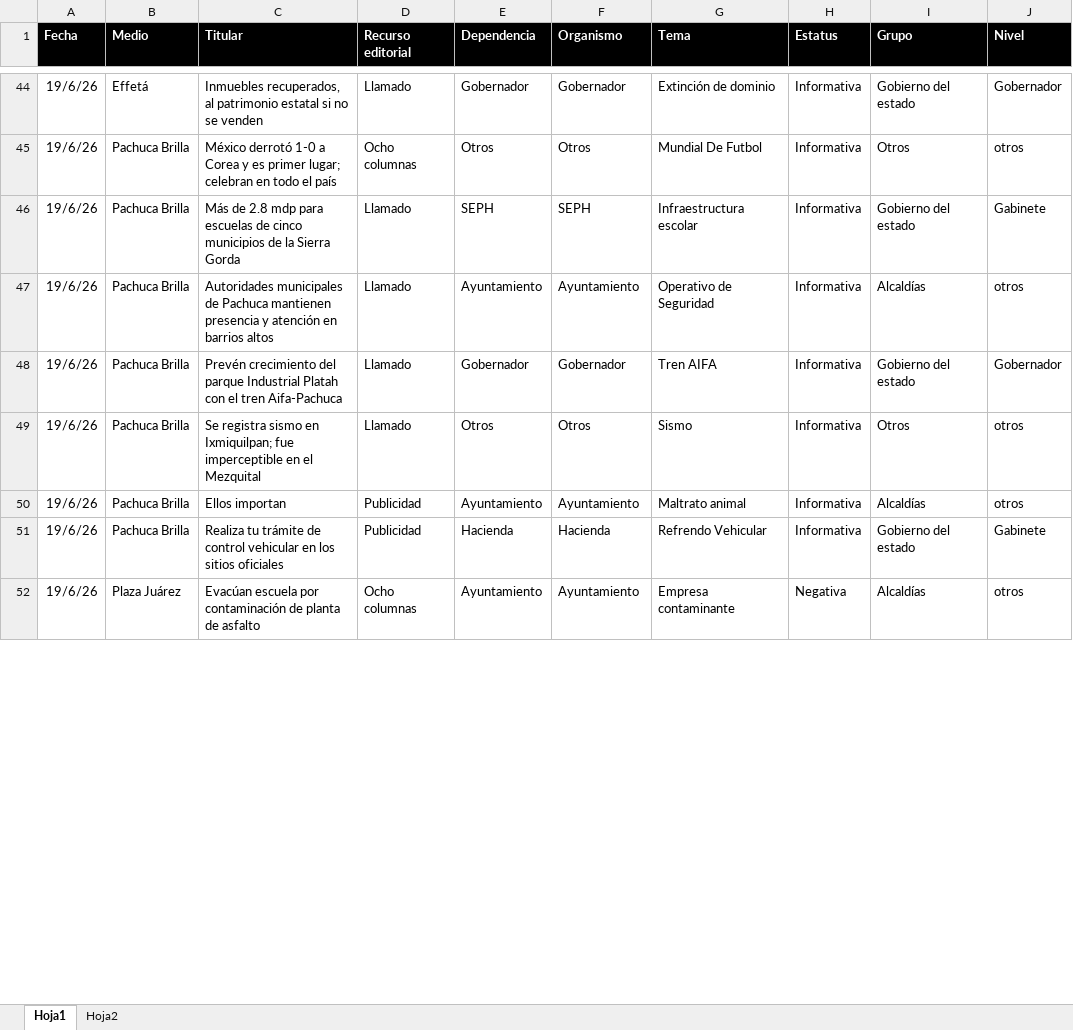
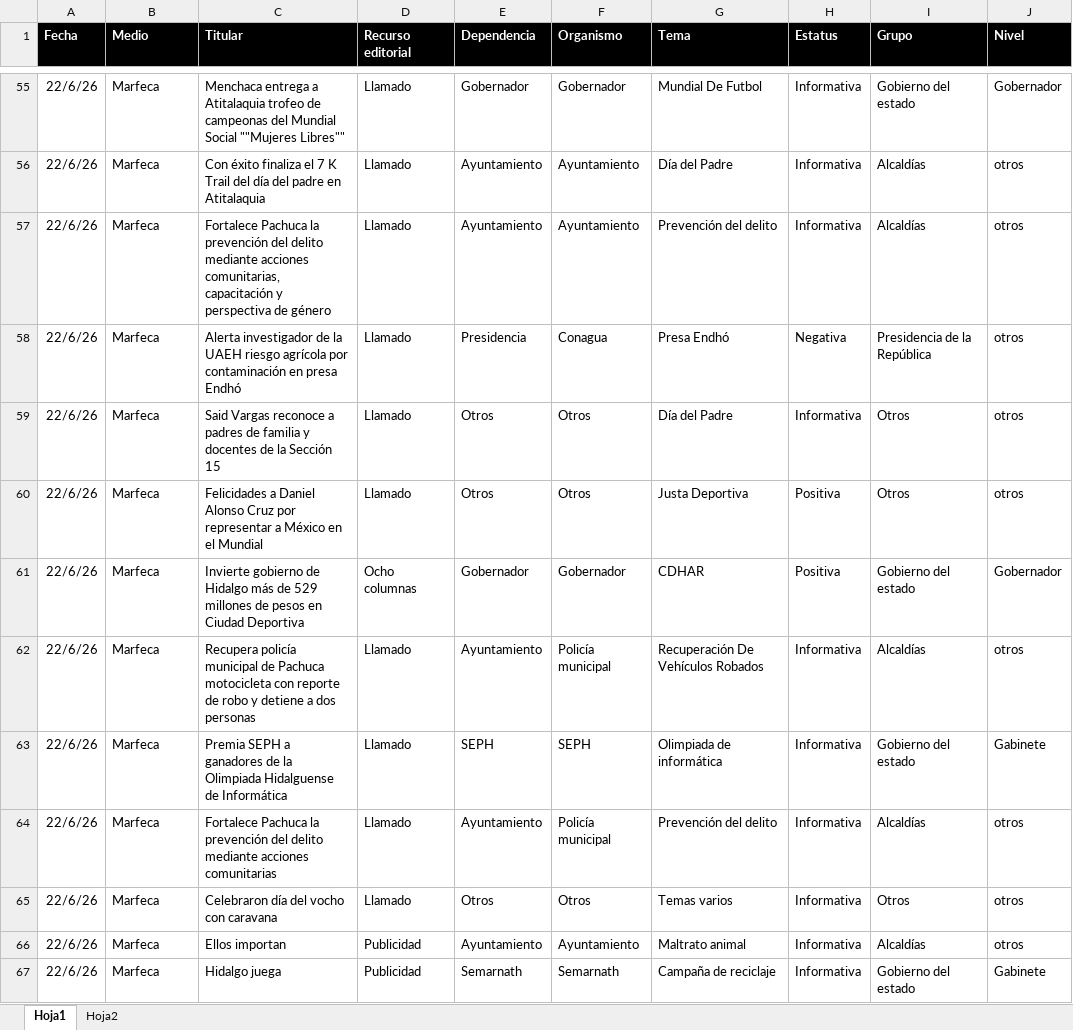
Before and after one commit to thelonious9/Reporteportadas, an Excel workbook: MuestraPortadas.xlsx, sheet Hoja1, drawn as a sheet; only a part is shown, gaps mark what is left out; values as stored, in another font and other column widths than the file's, no borders; table styles not drawn; removed rows and columns are numbered as before the commit, all else as after; the diff covers the shown part only; the diff names each change by its address in the sheet, - before the commit and + after, or states it on an @@ line.

Commit message:
Reporte portadas 220626

```diff
--- a/MuestraPortadas.xlsx (sheet Hoja1)
+++ b/MuestraPortadas.xlsx (sheet Hoja1)
-A55 (Fecha): 19/6/26
+A55 (Fecha): 22/6/26
-B55 (Medio): Effetá
+B55 (Medio): Marfeca
-C55 (Titular): Inmuebles recuperados, al patrimonio estatal si no se venden
+C55 (Titular): Menchaca entrega a Atitalaquia trofeo de campeonas del Mundial Social ""Mujeres Libres""
-G55 (Tema): Extinción de dominio
+G55 (Tema): Mundial De Futbol
+row 56: 22/6/26 | Marfeca | Con éxito finaliza el 7 K Trail del día del padre en Atitalaquia | Llamado | Ayuntamiento | Ayuntamiento | Día del Padre | Informativa | Alcaldías | otros
+row 57: 22/6/26 | Marfeca | Fortalece Pachuca la prevención del delito mediante acciones comunitarias, capacitación y perspectiva de género | Llamado | Ayuntamiento | Ayuntamiento | Prevención del delito | Informativa | Alcaldías | otros
+row 58: 22/6/26 | Marfeca | Alerta investigador de la UAEH riesgo agrícola por contaminación en presa Endhó | Llamado | Presidencia | Conagua | Presa Endhó | Negativa | Presidencia de la República | otros
-A59 (Fecha): 19/6/26
+A59 (Fecha): 22/6/26
-B59 (Medio): Pachuca Brilla
+B59 (Medio): Marfeca
-C59 (Titular): México derrotó 1-0 a Corea y es primer lugar; celebran en todo el país
+C59 (Titular): Said Vargas reconoce a padres de familia y docentes de la Sección 15
-D59 (Recurso editorial): Ocho columnas
+D59 (Recurso editorial): Llamado
-G59 (Tema): Mundial De Futbol
+G59 (Tema): Día del Padre
+row 60: 22/6/26 | Marfeca | Felicidades a Daniel Alonso Cruz por representar a México en el Mundial | Llamado | Otros | Otros | Justa Deportiva | Positiva | Otros | otros
+row 61: 22/6/26 | Marfeca | Invierte gobierno de Hidalgo más de 529 millones de pesos en Ciudad Deportiva | Ocho columnas | Gobernador | Gobernador | CDHAR | Positiva | Gobierno del estado | Gobernador
+row 62: 22/6/26 | Marfeca | Recupera policía municipal de Pachuca motocicleta con reporte de robo y detiene a dos personas | Llamado | Ayuntamiento | Policía municipal | Recuperación De Vehículos Robados | Informativa | Alcaldías | otros
-A63:A64 (Fecha): 19/6/26
+A63:A64 (Fecha): 22/6/26
-B63:B64 (Medio): Pachuca Brilla
+B63:B64 (Medio): Marfeca
-C63 (Titular): Más de 2.8 mdp para escuelas de cinco municipios de la Sierra Gorda
+C63 (Titular): Premia SEPH a ganadores de la Olimpiada Hidalguense de Informática
-G63 (Tema): Infraestructura escolar
+G63 (Tema): Olimpiada de informática
-C64 (Titular): Autoridades municipales de Pachuca mantienen presencia y atención en barrios altos
+C64 (Titular): Fortalece Pachuca la prevención del delito mediante acciones comunitarias
-F64 (Organismo): Ayuntamiento
+F64 (Organismo): Policía municipal
-G64 (Tema): Operativo de Seguridad
+G64 (Tema): Prevención del delito
-row 48: 19/6/26 | Pachuca Brilla | Prevén crecimiento del parque Industrial Platah con el tren Aifa-Pachuca | Llamado | Gobernador | Gobernador | Tren AIFA | Informativa | Gobierno del estado | Gobernador
-A65:A67 (Fecha): 19/6/26
+A65:A67 (Fecha): 22/6/26
-B65:B67 (Medio): Pachuca Brilla
+B65:B67 (Medio): Marfeca
-C65 (Titular): Se registra sismo en Ixmiquilpan; fue imperceptible en el Mezquital
+C65 (Titular): Celebraron día del vocho con caravana
-G65 (Tema): Sismo
+G65 (Tema): Temas varios
-C67 (Titular): Realiza tu trámite de control vehicular en los sitios oficiales
+C67 (Titular): Hidalgo juega
-E67 (Dependencia): Hacienda
+E67 (Dependencia): Semarnath
-F67 (Organismo): Hacienda
+F67 (Organismo): Semarnath
-G67 (Tema): Refrendo Vehicular
+G67 (Tema): Campaña de reciclaje
-row 52: 19/6/26 | Plaza Juárez | Evacúan escuela por contaminación de planta de asfalto | Ocho columnas | Ayuntamiento | Ayuntamiento | Empresa contaminante | Negativa | Alcaldías | otros
```
Also changed, not shown: 35 added rows, 23 removed rows and 89 edited cells elsewhere in this sheet, 1 other file.
